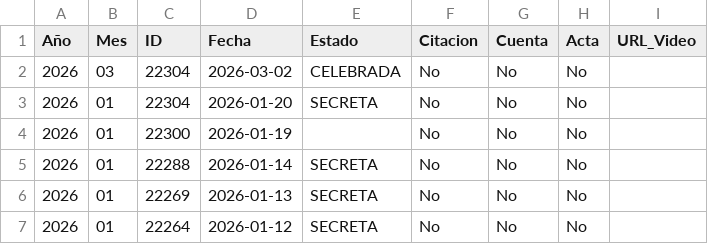
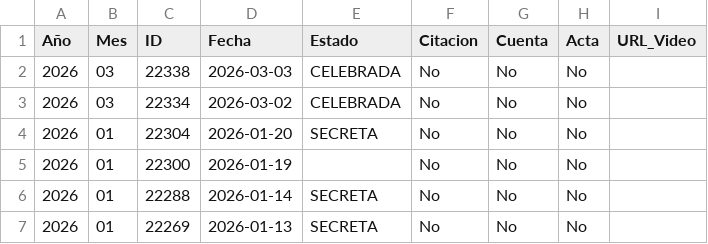
Before and after one commit to Panchetos69/Observatorio-Politico-V1, a CSV file: REPO_SENADO/Permanentes/Comisión de Salud/historial.csv, drawn as a sheet; only a part is shown; the shorter side is filled out with more unchanged rows.

Commit message:
v245

```diff
--- a/REPO_SENADO/Permanentes/Comisión de Salud/historial.csv
+++ b/REPO_SENADO/Permanentes/Comisión de Salud/historial.csv
@@ -1,3 +1,4 @@
 Año,Mes,ID,Fecha,Estado,Citacion,Cuenta,Acta,URL_Video
-2026,03,22304,2026-03-02,CELEBRADA,No,No,No,
+2026,03,22338,2026-03-03,CELEBRADA,No,No,No,
+2026,03,22334,2026-03-02,CELEBRADA,No,No,No,
 2026,01,22304,2026-01-20,SECRETA,No,No,No,
```
